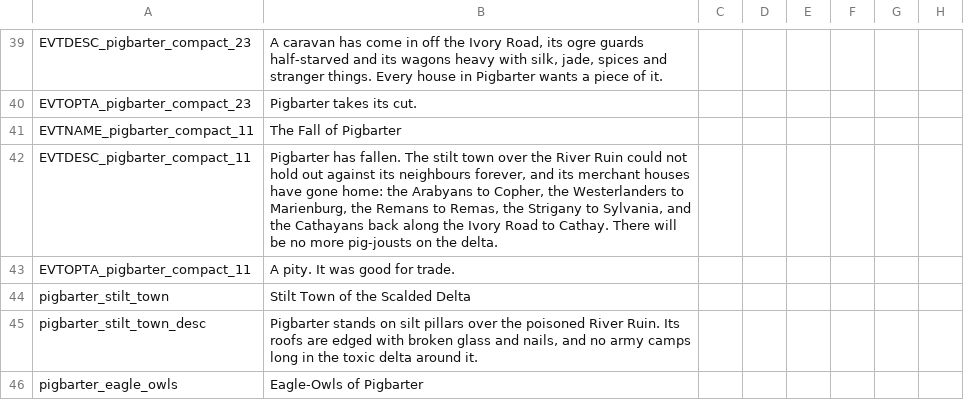
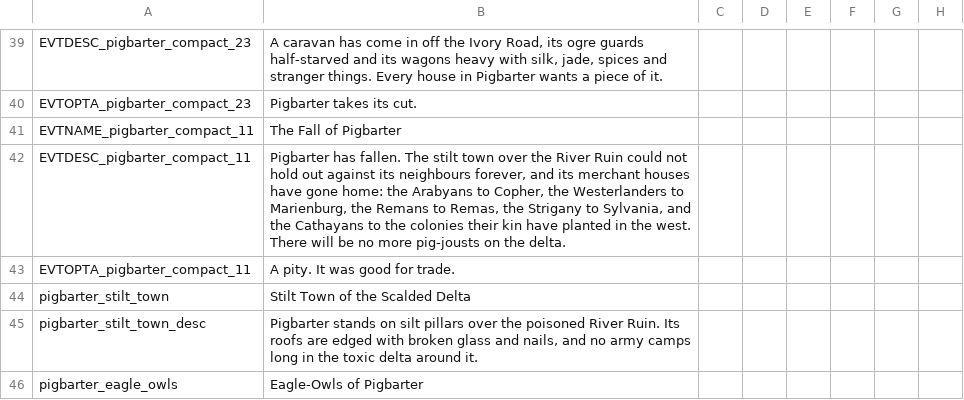
Before and after one commit to Komioski/WH-Geheimnisnacht, a CSV file: localisation/00_merchant_powers.csv, drawn as a sheet; only a part is shown, gaps mark what is left out; the diff names each change by its address in the sheet, - before the commit and + after, or states it on an @@ line.

```diff
--- a/localisation/00_merchant_powers.csv
+++ b/localisation/00_merchant_powers.csv
-B42: …the Cathayans back along the Ivory Road to Cathay. There will…
+B42: …the Cathayans to the colonies their kin have planted in the west. There will…
```
Also changed, not shown: 1 other file.
